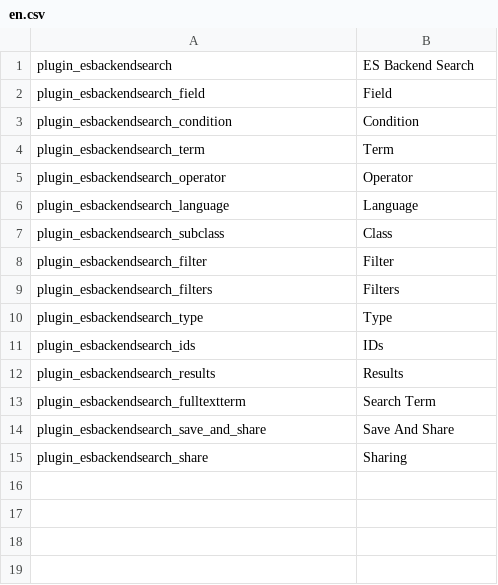
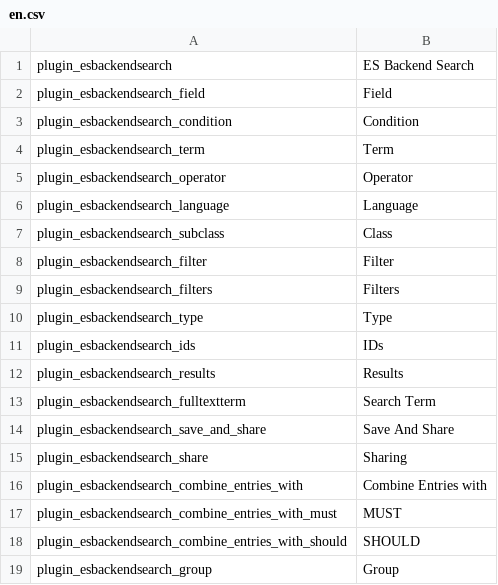
Before and after one commit to pimcore/advanced-object-search, a CSV file: texts/en.csv, drawn as a sheet; the diff names each change by its address in the sheet, - before the commit and + after, or states it on an @@ line.

Commit message:
added filter groups

```diff
--- a/texts/en.csv
+++ b/texts/en.csv
+row 16: plugin_esbackendsearch_combine_entries_with | Combine Entries with
+row 17: plugin_esbackendsearch_combine_entries_with_must | MUST
+row 18: plugin_esbackendsearch_combine_entries_with_should | SHOULD
+row 19: plugin_esbackendsearch_group | Group
```
Also changed, not shown: 8 other files.
